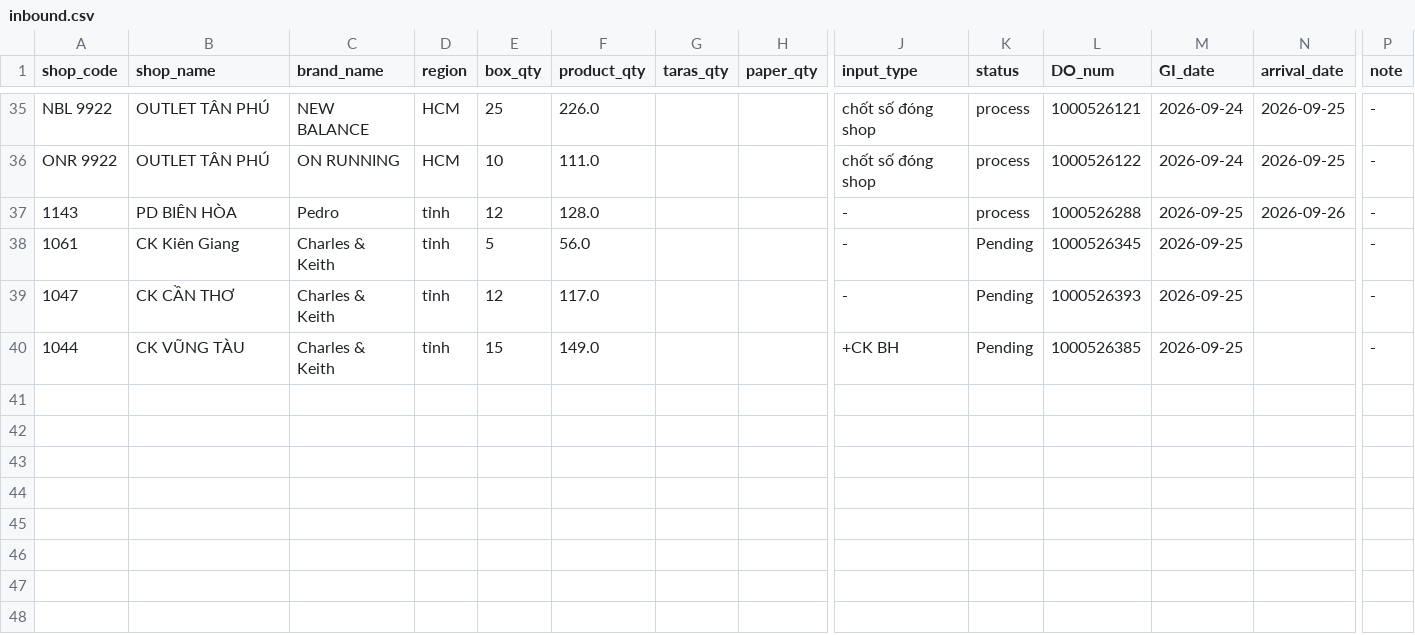
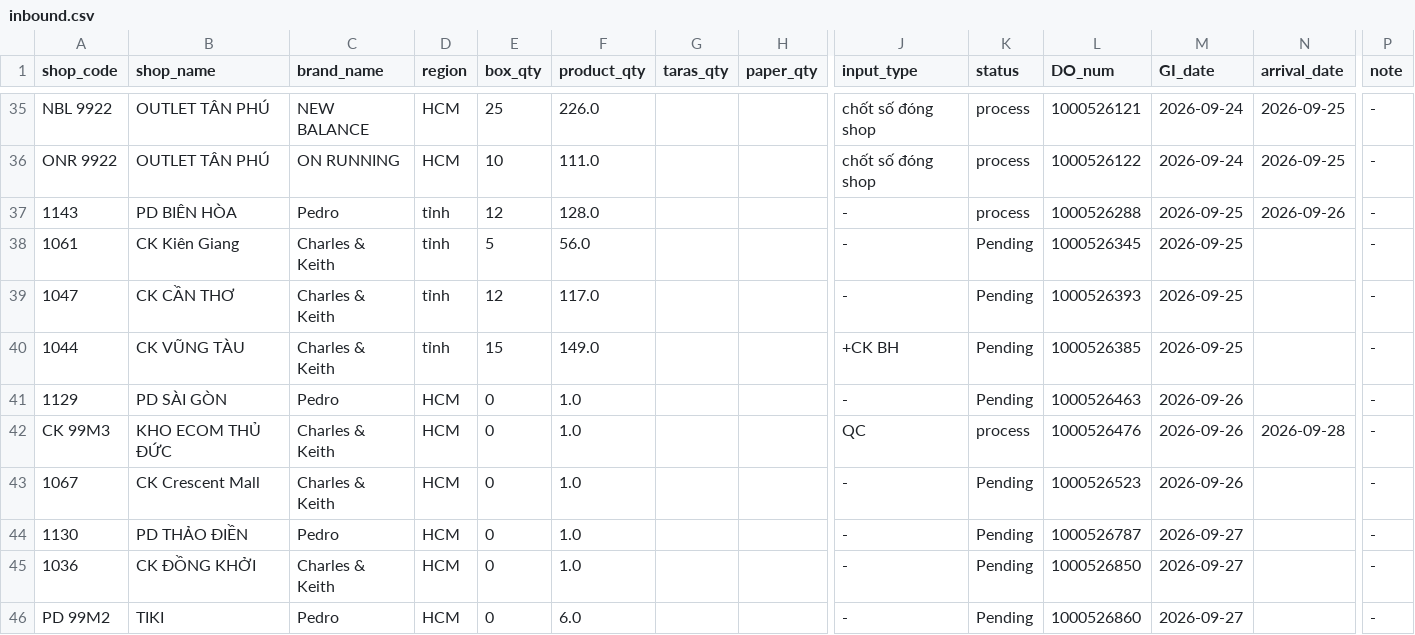
Before and after one commit to thuanmaison113-boop/report, a CSV file: inbound.csv, drawn as a sheet; only a part is shown, gaps mark what is left out; rows hold the shown columns only; the diff names each change by its address in the sheet, - before the commit and + after, or states it on an @@ line.

```diff
--- a/inbound.csv
+++ b/inbound.csv
+row 41: 1129 | PD SÀI GÒN | Pedro | HCM | 0 | 1.0 |  |  | - | Pending | 1000526463 | 2026-09-26 |  | -
+row 42: CK 99M3 | KHO ECOM THỦ ĐỨC | Charles & Keith | HCM | 0 | 1.0 |  |  | QC | process | 1000526476 | 2026-09-26 | 2026-09-28 | -
+row 43: 1067 | CK Crescent Mall | Charles & Keith | HCM | 0 | 1.0 |  |  | - | Pending | 1000526523 | 2026-09-26 |  | -
+row 44: 1130 | PD THẢO ĐIỀN | Pedro | HCM | 0 | 1.0 |  |  | - | Pending | 1000526787 | 2026-09-27 |  | -
+row 45: 1036 | CK ĐỒNG KHỞI | Charles & Keith | HCM | 0 | 1.0 |  |  | - | Pending | 1000526850 | 2026-09-27 |  | -
+row 46: PD 99M2 | TIKI | Pedro | HCM | 0 | 6.0 |  |  | - | Pending | 1000526860 | 2026-09-27 |  | -
```
Also changed, not shown: outbound.csv.
